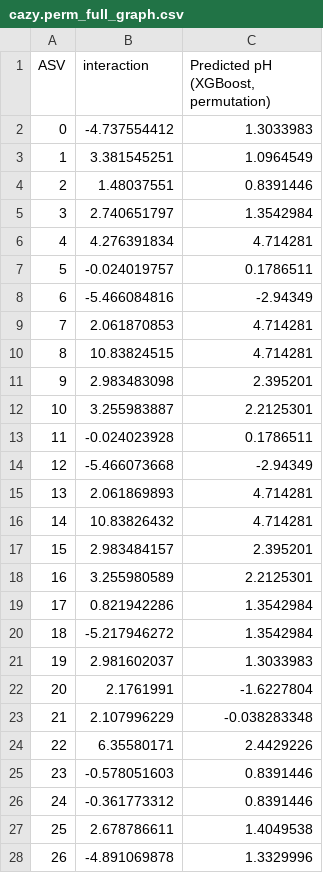
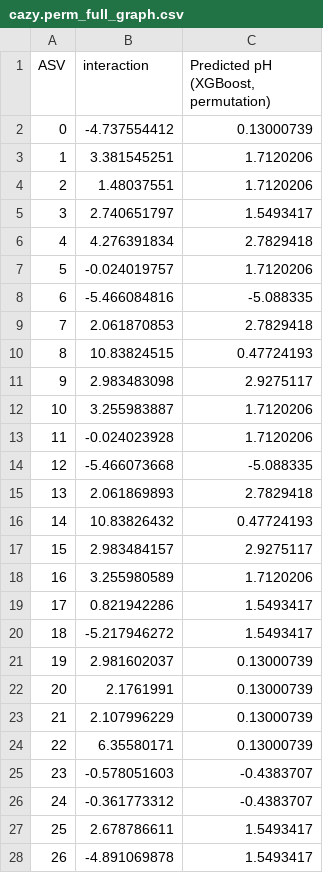
Before and after one commit to xug15/BCP, a CSV file: data/mloutput/cazy.perm_full_graph.csv, drawn as a sheet; only a part is shown; the diff covers the shown part only.

```diff
--- a/data/mloutput/cazy.perm_full_graph.csv
+++ b/data/mloutput/cazy.perm_full_graph.csv
@@ -1,28 +1,28 @@
 ASV,interaction,"Predicted pH (XGBoost, permutation)"
-0,-4.737554412,1.3033983
-1,3.381545251,1.0964549
-2,1.48037551,0.8391446
-3,2.740651797,1.3542984
-4,4.276391834,4.714281
-5,-0.024019757,0.1786511
-6,-5.466084816,-2.94349
-7,2.061870853,4.714281
-8,10.83824515,4.714281
-9,2.983483098,2.395201
-10,3.255983887,2.2125301
-11,-0.024023928,0.1786511
-12,-5.466073668,-2.94349
-13,2.061869893,4.714281
-14,10.83826432,4.714281
-15,2.983484157,2.395201
-16,3.255980589,2.2125301
-17,0.821942286,1.3542984
-18,-5.217946272,1.3542984
-19,2.981602037,1.3033983
-20,2.1761991,-1.6227804
-21,2.107996229,-0.038283348
-22,6.35580171,2.4429226
-23,-0.578051603,0.8391446
-24,-0.361773312,0.8391446
-25,2.678786611,1.4049538
-26,-4.891069878,1.3329996
+0,-4.737554412,0.13000739
+1,3.381545251,1.7120206
+2,1.48037551,1.7120206
+3,2.740651797,1.5493417
+4,4.276391834,2.7829418
+5,-0.024019757,1.7120206
+6,-5.466084816,-5.088335
+7,2.061870853,2.7829418
+8,10.83824515,0.47724193
+9,2.983483098,2.9275117
+10,3.255983887,1.7120206
+11,-0.024023928,1.7120206
+12,-5.466073668,-5.088335
+13,2.061869893,2.7829418
+14,10.83826432,0.47724193
+15,2.983484157,2.9275117
+16,3.255980589,1.7120206
+17,0.821942286,1.5493417
+18,-5.217946272,1.5493417
+19,2.981602037,0.13000739
+20,2.1761991,0.13000739
+21,2.107996229,0.13000739
+22,6.35580171,0.13000739
+23,-0.578051603,-0.4383707
+24,-0.361773312,-0.4383707
+25,2.678786611,1.5493417
+26,-4.891069878,1.5493417
```
Also changed, not shown: 26 edited cells elsewhere in this file, data/mloutput/cazy.gain_selection.csv, data/mloutput/cazy.perm_test_graph.csv, 15 other files.
